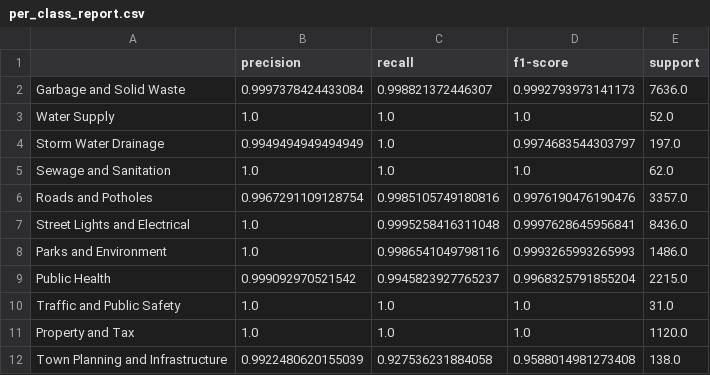
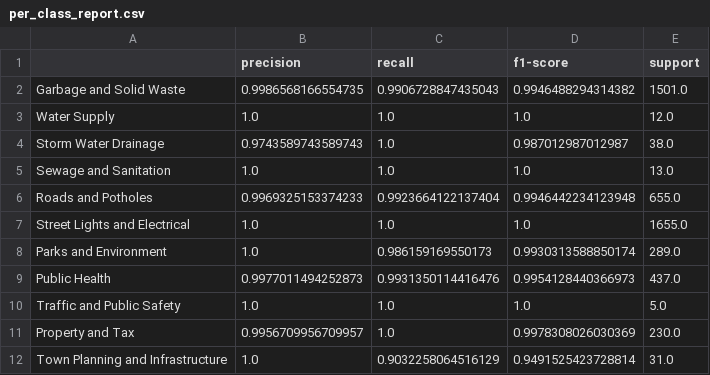
Before and after one commit to srikanthrayudu/IDP, a CSV file: ml-service/artifacts/per_class_report.csv, drawn as a sheet; only a part is shown; the diff covers the shown part only.

```diff
--- a/ml-service/artifacts/per_class_report.csv
+++ b/ml-service/artifacts/per_class_report.csv
@@ -1,12 +1,12 @@
 ,precision,recall,f1-score,support
-Garbage and Solid Waste,0.9997378424433084,0.998821372446307,0.9992793973141173,7636.0
-Water Supply,1.0,1.0,1.0,52.0
-Storm Water Drainage,0.9949494949494949,1.0,0.9974683544303797,197.0
-Sewage and Sanitation,1.0,1.0,1.0,62.0
-Roads and Potholes,0.9967291109128754,0.9985105749180816,0.9976190476190476,3357.0
-Street Lights and Electrical,1.0,0.9995258416311048,0.9997628645956841,8436.0
-Parks and Environment,1.0,0.9986541049798116,0.9993265993265993,1486.0
-Public Health,0.999092970521542,0.9945823927765237,0.9968325791855204,2215.0
-Traffic and Public Safety,1.0,1.0,1.0,31.0
-Property and Tax,1.0,1.0,1.0,1120.0
-Town Planning and Infrastructure,0.9922480620155039,0.927536231884058,0.9588014981273408,138.0
+Garbage and Solid Waste,0.9986568166554735,0.9906728847435043,0.9946488294314382,1501.0
+Water Supply,1.0,1.0,1.0,12.0
+Storm Water Drainage,0.9743589743589743,1.0,0.987012987012987,38.0
+Sewage and Sanitation,1.0,1.0,1.0,13.0
+Roads and Potholes,0.9969325153374233,0.9923664122137404,0.9946442234123948,655.0
+Street Lights and Electrical,1.0,1.0,1.0,1655.0
+Parks and Environment,1.0,0.986159169550173,0.9930313588850174,289.0
+Public Health,0.9977011494252873,0.9931350114416476,0.9954128440366973,437.0
+Traffic and Public Safety,1.0,1.0,1.0,5.0
+Property and Tax,0.9956709956709957,1.0,0.9978308026030369,230.0
+Town Planning and Infrastructure,1.0,0.9032258064516129,0.9491525423728814,31.0
```
Also changed, not shown: 20 edited cells elsewhere in this file, ml-service/artifacts/priority_per_class_report.csv, 30 other files.
